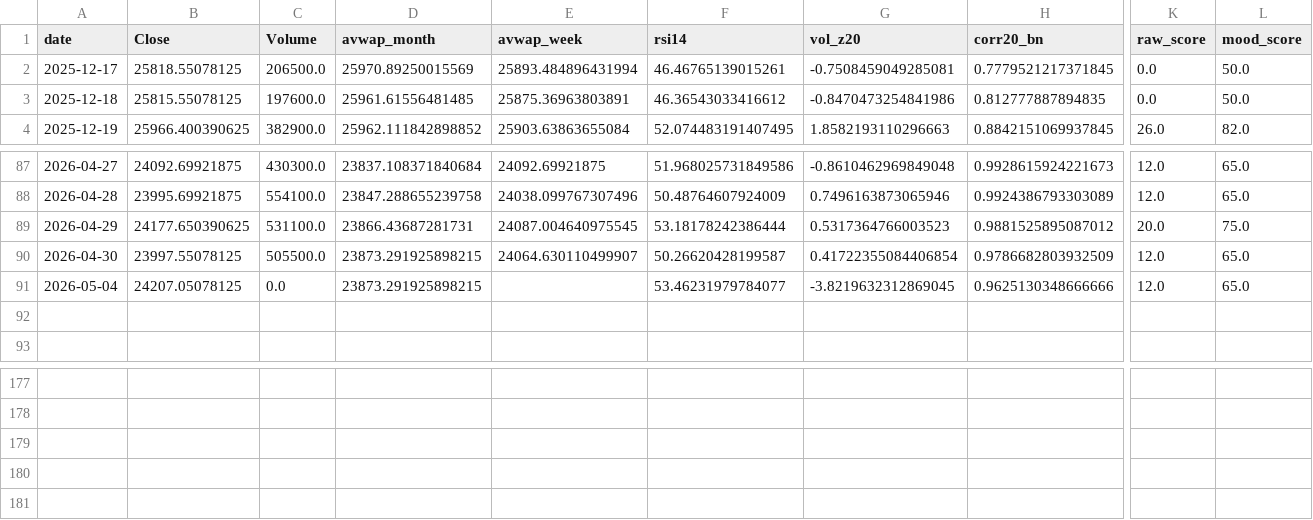
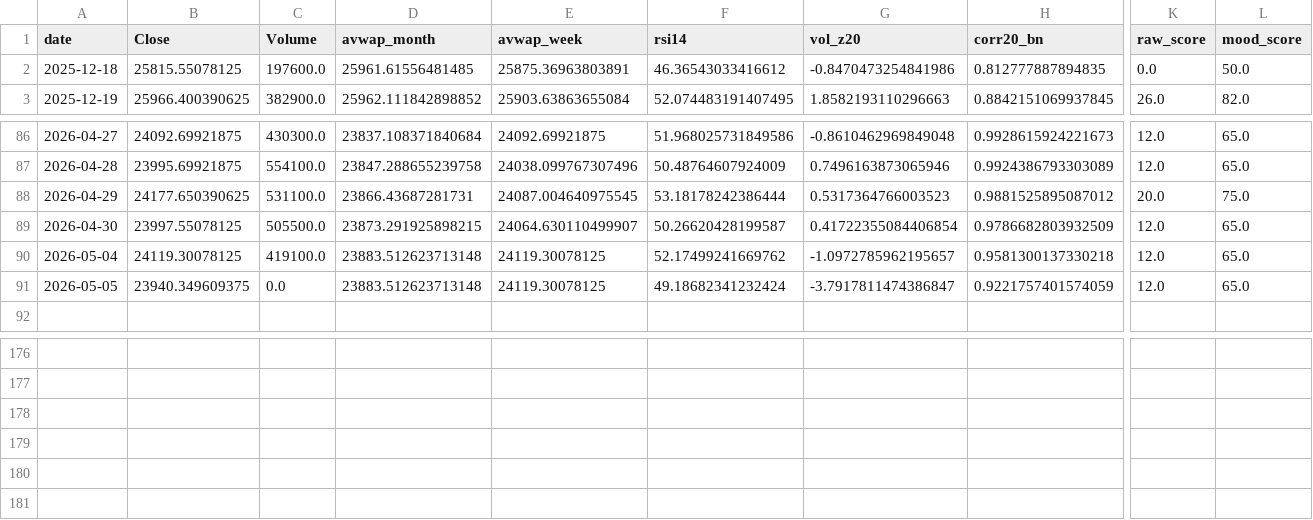
Before and after one commit to rushikesh4291/nifty-mood-mini, a CSV file: out/daily_dashboard.csv, drawn as a sheet; only a part is shown, gaps mark what is left out; removed rows and columns are numbered as before the commit, all else as after; rows hold the shown columns only; the diff names each change by its address in the sheet, - before the commit and + after, or states it on an @@ line.

```diff
--- a/out/daily_dashboard.csv
+++ b/out/daily_dashboard.csv
-row 2: 2025-12-17 | 25818.55078125 | 206500.0 | 25970.89250015569 | 25893.484896431994 | 46.46765139015261 | -0.7508459049285081 | 0.7779521217371845 | 0.0 | 50.0
-B90 (Close): 24207.05078125
+B90 (Close): 24119.30078125
-C90 (Volume): 0.0
+C90 (Volume): 419100.0
-D90 (avwap_month): 23873.291925898215
+D90 (avwap_month): 23883.512623713148
-E90 (avwap_week): (empty)
+E90 (avwap_week): 24119.30078125
-F90 (rsi14): 53.46231979784077
+F90 (rsi14): 52.17499241669762
-G90 (vol_z20): -3.8219632312869045
+G90 (vol_z20): -1.0972785962195657
-H90 (corr20_bn): 0.9625130348666666
+H90 (corr20_bn): 0.9581300137330218
-row 92: (empty)
+row 91: 2026-05-05 | 23940.349609375 | 0.0 | 23883.512623713148 | 24119.30078125 | 49.18682341232424 | -3.7917811474386847 | 0.9221757401574059 | 12.0 | 65.0
+row 179: (empty)
```
